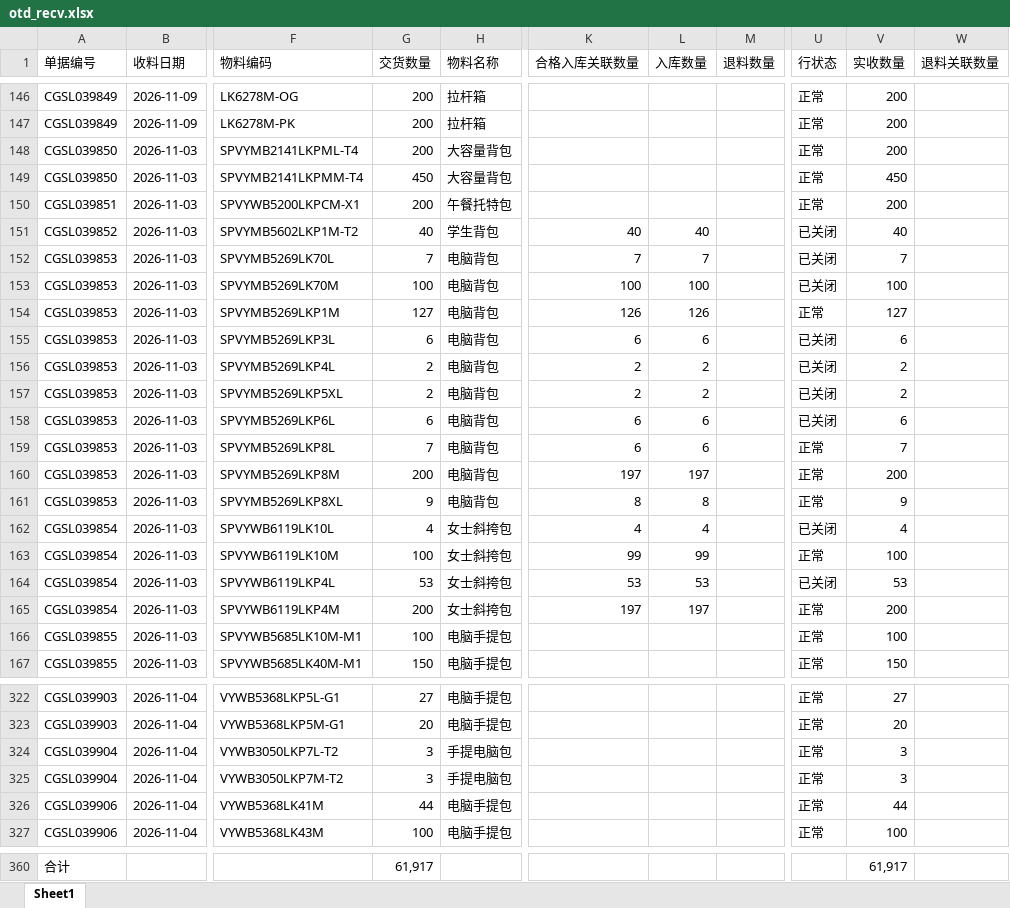
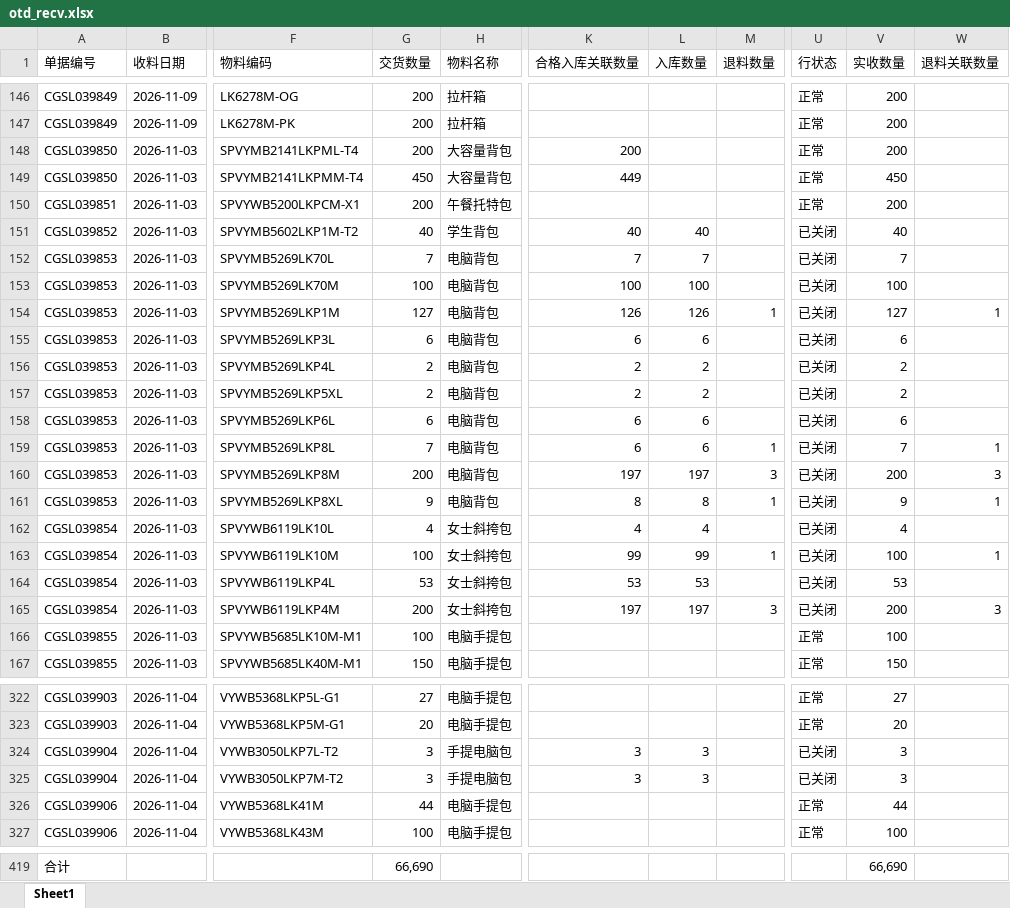
Before and after one commit to yikeqingsongguo/HY.supply-chain-management, an Excel workbook: src/otd_recv.xlsx, sheet Sheet1, drawn as a sheet; only a part is shown, gaps mark what is left out; values as stored, in another font and other column widths than the file's, no borders; addresses are those after the commit; the diff covers the shown part only; the diff names each change by its address in the sheet, - before the commit and + after, or states it on an @@ line.

```diff
--- a/src/otd_recv.xlsx (sheet Sheet1)
+++ b/src/otd_recv.xlsx (sheet Sheet1)
-K148 (合格入库关联数量): (empty)
+K148 (合格入库关联数量): 200
-K149 (合格入库关联数量): (empty)
+K149 (合格入库关联数量): 449
-M154 (退料数量): (empty)
+M154 (退料数量): 1
-U154 (行状态): 正常
+U154 (行状态): 已关闭
-W154 (退料关联数量): (empty)
+W154 (退料关联数量): 1
-M159 (退料数量): (empty)
+M159 (退料数量): 1
-U159:U161 (行状态): 正常
+U159:U161 (行状态): 已关闭
-W159 (退料关联数量): (empty)
+W159 (退料关联数量): 1
-M160 (退料数量): (empty)
+M160 (退料数量): 3
-W160 (退料关联数量): (empty)
+W160 (退料关联数量): 3
-M161 (退料数量): (empty)
+M161 (退料数量): 1
-W161 (退料关联数量): (empty)
+W161 (退料关联数量): 1
-M163 (退料数量): (empty)
+M163 (退料数量): 1
-U163 (行状态): 正常
+U163 (行状态): 已关闭
-W163 (退料关联数量): (empty)
+W163 (退料关联数量): 1
-M165 (退料数量): (empty)
+M165 (退料数量): 3
-U165 (行状态): 正常
+U165 (行状态): 已关闭
-W165 (退料关联数量): (empty)
+W165 (退料关联数量): 3
-K324:K325 (合格入库关联数量): (empty)
+K324:K325 (合格入库关联数量): 3
-L324:L325 (入库数量): (empty)
+L324:L325 (入库数量): 3
-U324:U325 (行状态): 正常
+U324:U325 (行状态): 已关闭
-G419 (交货数量): 61,917
+G419 (交货数量): 66,690
-V419 (实收数量): 61,917
+V419 (实收数量): 66,690
```
Also changed, not shown: 59 added rows and 77 edited cells elsewhere in this sheet, src/otd_apply.xlsx, src/采购订单.xlsx, 1 other file.
